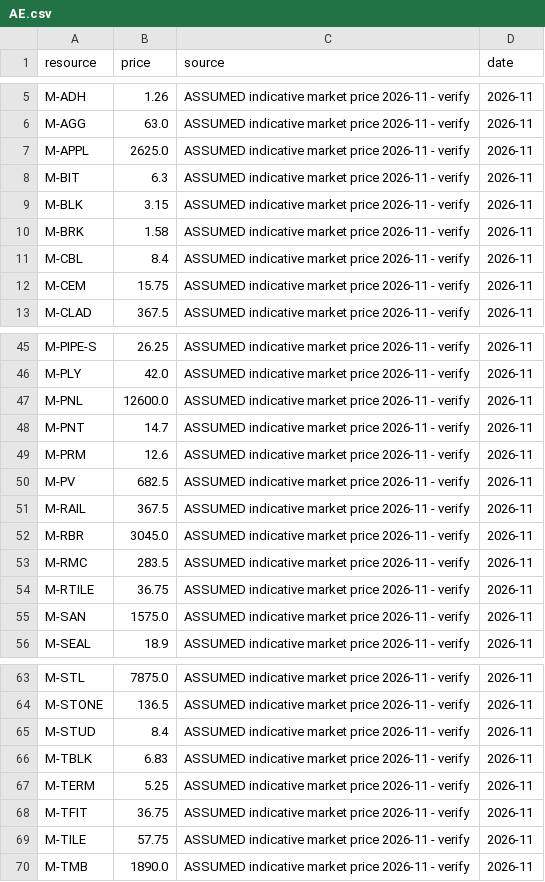
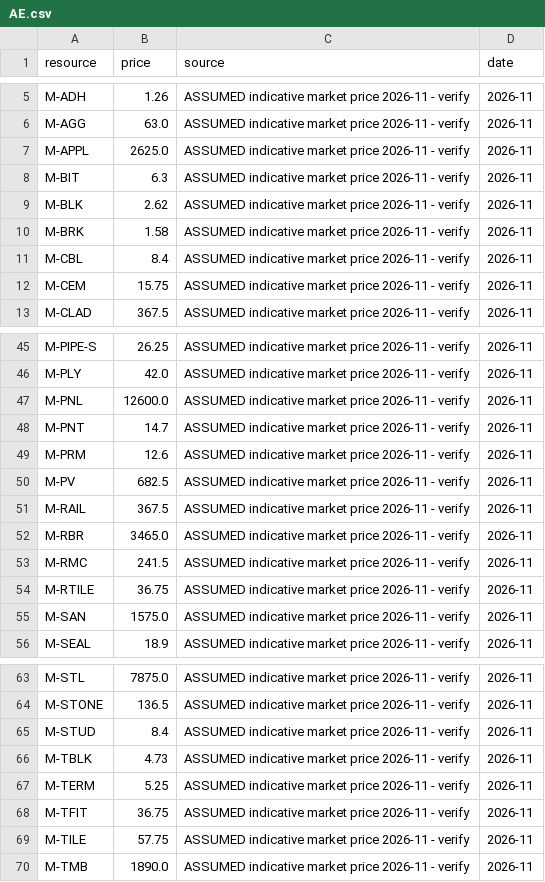
Before and after one commit to uzairbim/bim5d-estimator, a CSV file: data/prices/AE.csv, drawn as a sheet; only a part is shown, gaps mark what is left out.

```diff
--- a/data/prices/AE.csv
+++ b/data/prices/AE.csv
@@ -8,3 +8,3 @@ M-APPL,2625.0,ASSUMED indicative market price 2026-11 - verify,2026-11
 M-BIT,6.3,ASSUMED indicative market price 2026-11 - verify,2026-11
-M-BLK,3.15,ASSUMED indicative market price 2026-11 - verify,2026-11
+M-BLK,2.62,ASSUMED indicative market price 2026-11 - verify,2026-11
 M-BRK,1.58,ASSUMED indicative market price 2026-11 - verify,2026-11
@@ -51,4 +51,4 @@ M-PV,682.5,ASSUMED indicative market price 2026-11 - verify,2026-11
 M-RAIL,367.5,ASSUMED indicative market price 2026-11 - verify,2026-11
-M-RBR,3045.0,ASSUMED indicative market price 2026-11 - verify,2026-11
-M-RMC,283.5,ASSUMED indicative market price 2026-11 - verify,2026-11
+M-RBR,3465.0,ASSUMED indicative market price 2026-11 - verify,2026-11
+M-RMC,241.5,ASSUMED indicative market price 2026-11 - verify,2026-11
 M-RTILE,36.75,ASSUMED indicative market price 2026-11 - verify,2026-11
@@ -65,3 +65,3 @@ M-STONE,136.5,ASSUMED indicative market price 2026-11 - verify,2026-11
 M-STUD,8.4,ASSUMED indicative market price 2026-11 - verify,2026-11
-M-TBLK,6.83,ASSUMED indicative market price 2026-11 - verify,2026-11
+M-TBLK,4.73,ASSUMED indicative market price 2026-11 - verify,2026-11
 M-TERM,5.25,ASSUMED indicative market price 2026-11 - verify,2026-11
```
Also changed, not shown: data/norms.csv, data/rates/base_usd.csv, 8 other files.
